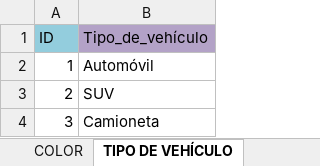
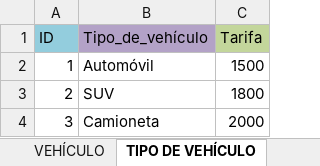
Before and after one commit to AlanRuizg6589/BASE-BASE-BASE, an Excel workbook: Actividad_Normalizacion_Estacionamiento_ALAN.xlsx, sheet TIPO DE VEHÍCULO, drawn as a sheet; values as stored, in another font and other column widths than the file's, no borders; the diff names each change by its address in the sheet, - before the commit and + after, or states it on an @@ line.

```diff
--- a/Actividad_Normalizacion_Estacionamiento_ALAN.xlsx (sheet TIPO DE VEHÍCULO)
+++ b/Actividad_Normalizacion_Estacionamiento_ALAN.xlsx (sheet TIPO DE VEHÍCULO)
@@ sheet tab hidden: COLOR @@
+column C (Tarifa), rows 2-4: 1500 | 1800 | 2000
```
Also changed, not shown: sheet TICKET, other sheet tabs.
